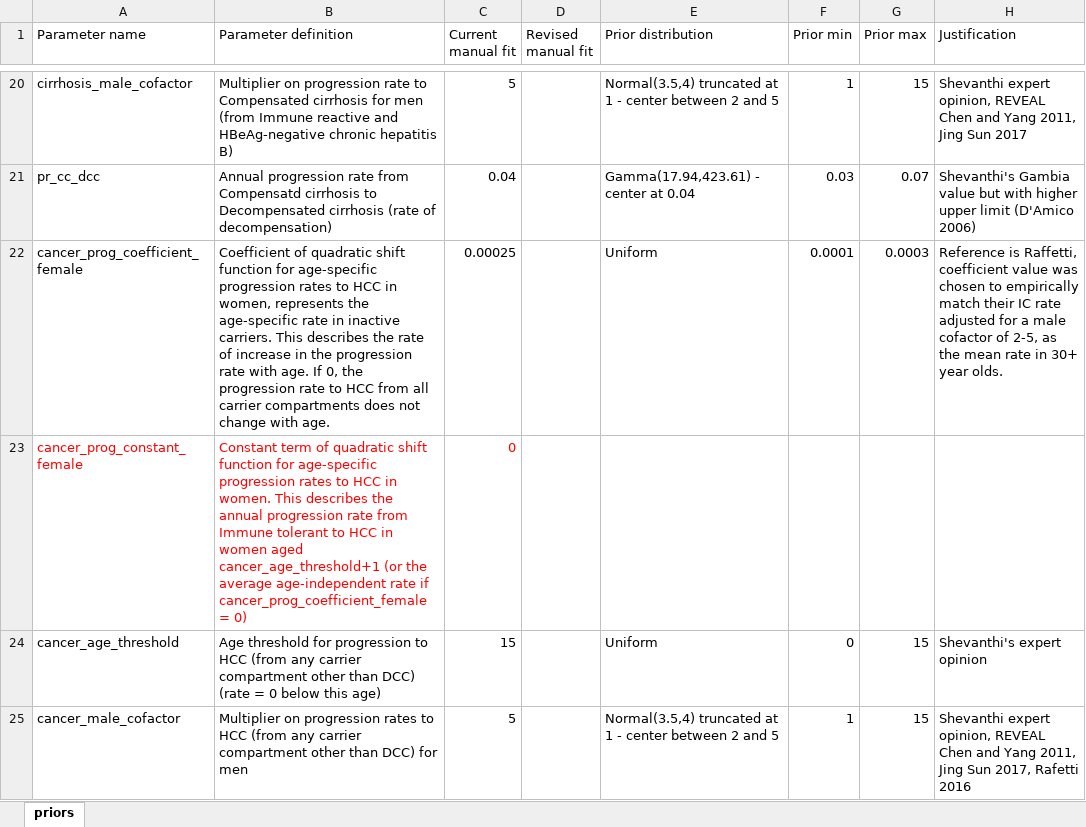
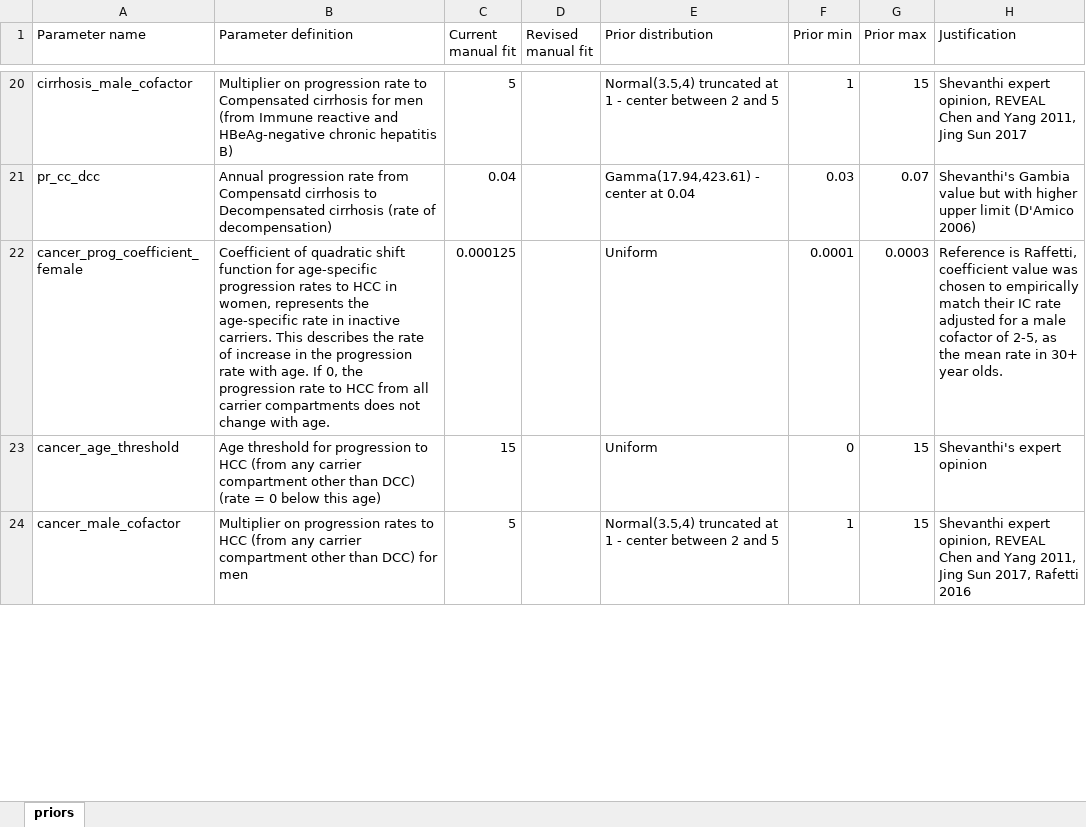
Before and after one commit to NoSchID/hbvmodel, an Excel workbook: documentation/priors.xlsx, sheet priors, drawn as a sheet; only a part is shown, gaps mark what is left out; values as stored, in another font and other column widths than the file's, no borders; the diff covers the shown part only; the diff names each change by its address in the sheet, - before the commit and + after, or states it on an @@ line.

Commit message:
Changes in model structure: removed cancer_prog_constant (age effect cannot be turned off), removed hccr_ic so cancer_prog_coefficient describes the rate to HCC in inactive carriers by definition, progression through eAg-positive compartments is now an exponential GROWTH function

```diff
--- a/documentation/priors.xlsx (sheet priors)
+++ b/documentation/priors.xlsx (sheet priors)
-C22 (Current manual fit): 0.00025
+C22 (Current manual fit): 0.000125
-row 23: cancer_prog_constant_female | Constant term of quadratic shift function for age-specific progression rates to HCC in women. This describes the annual progression rate from Immune tolerant to HCC in women aged cancer_age_threshold+1 (or the average age-independent rate if cancer_prog_coefficient_female = 0) | 0
```
Also changed, not shown: 11 edited cells and cell formats elsewhere in this sheet, 4 other files.
